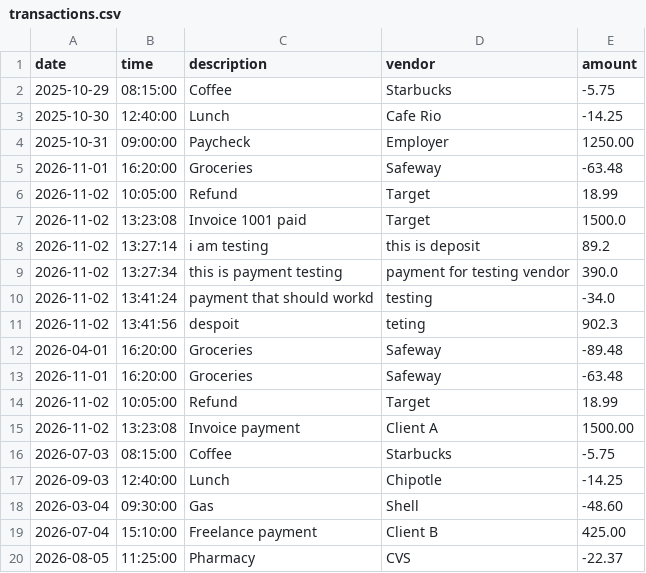
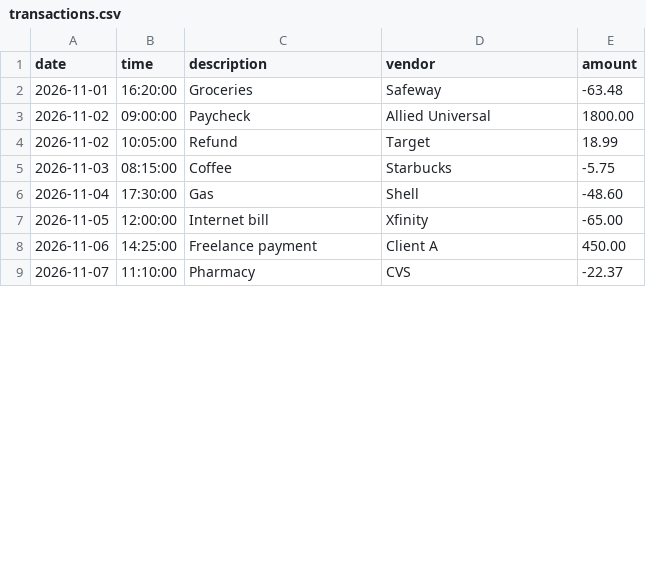
Before and after one commit to iamrahimi/Accounting-ledger, a CSV file: uploads/transactions.csv, drawn as a sheet; only a part is shown; the diff covers the shown part only.

```diff
--- a/uploads/transactions.csv
+++ b/uploads/transactions.csv
@@ -1,20 +1,9 @@
 date|time|description|vendor|amount
-2025-10-29|08:15:00|Coffee|Starbucks|-5.75
-2025-10-30|12:40:00|Lunch|Cafe Rio|-14.25
-2025-10-31|09:00:00|Paycheck|Employer|1250.00
 2026-11-01|16:20:00|Groceries|Safeway|-63.48
+2026-11-02|09:00:00|Paycheck|Allied Universal|1800.00
 2026-11-02|10:05:00|Refund|Target|18.99
-2026-11-02|13:23:08|Invoice 1001 paid|Target|1500.0
-2026-11-02|13:27:14|i am testing|this is deposit|89.2
-2026-11-02|13:27:34|this is payment testing|payment for testing vendor |390.0
-2026-11-02|13:41:24|payment that should workd|testing |-34.0
-2026-11-02|13:41:56|despoit|teting|902.3
-2026-04-01|16:20:00|Groceries|Safeway|-89.48
-2026-11-01|16:20:00|Groceries|Safeway|-63.48
-2026-11-02|10:05:00|Refund|Target|18.99
-2026-11-02|13:23:08|Invoice payment|Client A|1500.00
-2026-07-03|08:15:00|Coffee|Starbucks|-5.75
-2026-09-03|12:40:00|Lunch|Chipotle|-14.25
-2026-03-04|09:30:00|Gas|Shell|-48.60
-2026-07-04|15:10:00|Freelance payment|Client B|425.00
-2026-08-05|11:25:00|Pharmacy|CVS|-22.37
+2026-11-03|08:15:00|Coffee|Starbucks|-5.75
+2026-11-04|17:30:00|Gas|Shell|-48.60
+2026-11-05|12:00:00|Internet bill|Xfinity|-65.00
+2026-11-06|14:25:00|Freelance payment|Client A|450.00
+2026-11-07|11:10:00|Pharmacy|CVS|-22.37
```
Also changed, not shown: 2 added rows, 16 removed rows and 2 edited cells elsewhere in this file, 1 other file.
